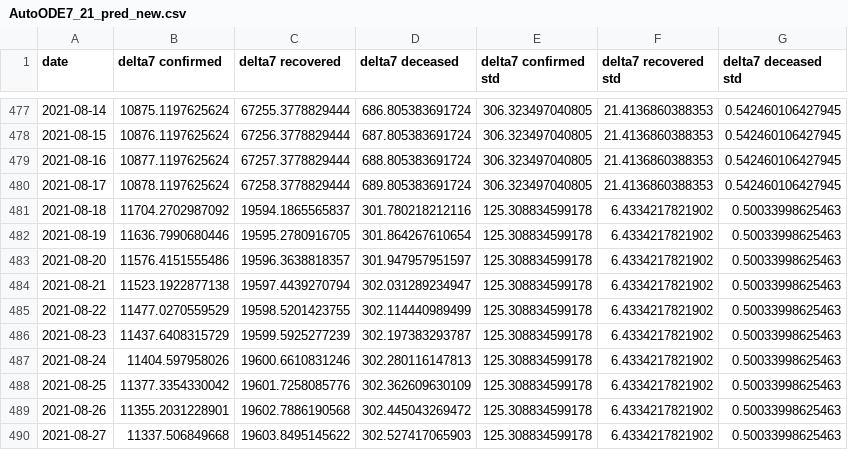
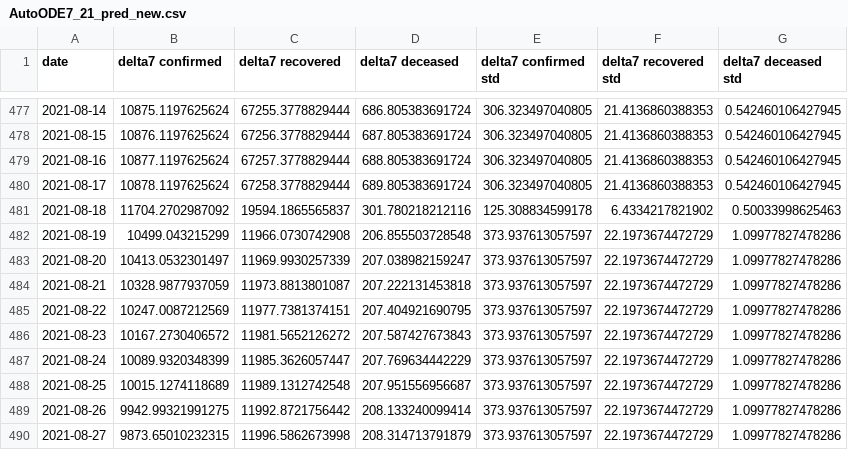
Before and after one commit to ashish0911/covid_data, a CSV file: AutoODE7_21_pred_new.csv, drawn as a sheet; only a part is shown, gaps mark what is left out; the diff covers the shown part only.

```diff
--- a/AutoODE7_21_pred_new.csv
+++ b/AutoODE7_21_pred_new.csv
@@ -481,10 +481,10 @@ date,delta7 confirmed,delta7 recovered,delta7 deceased,delta7 confirmed std,delt
 2021-08-18,11704.2702987092,19594.1865565837,301.780218212116,125.308834599178,6.4334217821902,0.50033998625463
-2021-08-19,11636.7990680446,19595.2780916705,301.864267610654,125.308834599178,6.4334217821902,0.50033998625463
-2021-08-20,11576.4151555486,19596.3638818357,301.947957951597,125.308834599178,6.4334217821902,0.50033998625463
-2021-08-21,11523.1922877138,19597.4439270794,302.031289234947,125.308834599178,6.4334217821902,0.50033998625463
-2021-08-22,11477.0270559529,19598.5201423755,302.114440989499,125.308834599178,6.4334217821902,0.50033998625463
-2021-08-23,11437.6408315729,19599.5925277239,302.197383293787,125.308834599178,6.4334217821902,0.50033998625463
-2021-08-24,11404.597958026,19600.6610831246,302.280116147813,125.308834599178,6.4334217821902,0.50033998625463
-2021-08-25,11377.3354330042,19601.7258085776,302.362609630109,125.308834599178,6.4334217821902,0.50033998625463
-2021-08-26,11355.2031228901,19602.7886190568,302.445043269472,125.308834599178,6.4334217821902,0.50033998625463
-2021-08-27,11337.506849668,19603.8495145622,302.527417065903,125.308834599178,6.4334217821902,0.50033998625463
+2021-08-19,10499.043215299,11966.0730742908,206.855503728548,373.937613057597,22.1973674472729,1.09977827478286
+2021-08-20,10413.0532301497,11969.9930257339,207.038982159247,373.937613057597,22.1973674472729,1.09977827478286
+2021-08-21,10328.9877937059,11973.8813801087,207.222131453818,373.937613057597,22.1973674472729,1.09977827478286
+2021-08-22,10247.0087212569,11977.7381374151,207.404921690795,373.937613057597,22.1973674472729,1.09977827478286
+2021-08-23,10167.2730406572,11981.5652126272,207.587427673843,373.937613057597,22.1973674472729,1.09977827478286
+2021-08-24,10089.9320348399,11985.3626057447,207.769634442229,373.937613057597,22.1973674472729,1.09977827478286
+2021-08-25,10015.1274118689,11989.1312742548,207.951556956687,373.937613057597,22.1973674472729,1.09977827478286
+2021-08-26,9942.99321991275,11992.8721756442,208.133240099414,373.937613057597,22.1973674472729,1.09977827478286
+2021-08-27,9873.65010232315,11996.5862673998,208.314713791879,373.937613057597,22.1973674472729,1.09977827478286
```
Also changed, not shown: 1 added row and 66 edited cells elsewhere in this file, AutoODE7_14_pred_new.csv, AutoODE7_7_pred_new.csv, 3 other files.
